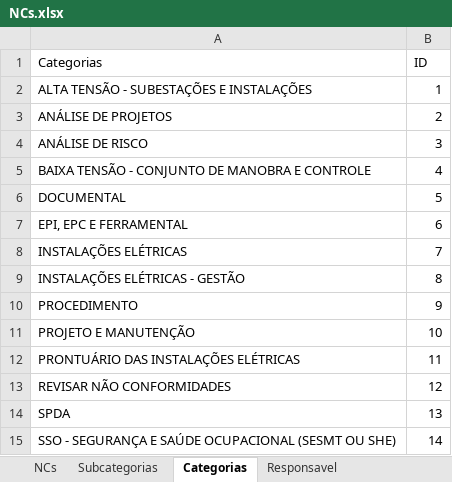
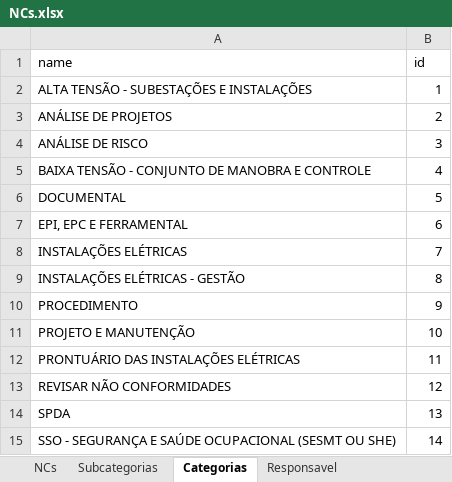
Before and after one commit to Topera-020/eletroalta_tag_api, an Excel workbook: tabelas/NCs.xlsx, sheet Categorias, drawn as a sheet; values as stored, in another font and other column widths than the file's, no borders; table styles not drawn; removed rows and columns are numbered as before the commit, all else as after; the diff names each change by its address in the sheet, - before the commit and + after, or states it on an @@ line.

```diff
--- a/tabelas/NCs.xlsx (sheet Categorias)
+++ b/tabelas/NCs.xlsx (sheet Categorias)
-row 1: Categorias | ID
+row 1: name | id
```
Also changed, not shown: sheet NCs, sheet Subcategorias, 2 other files.
